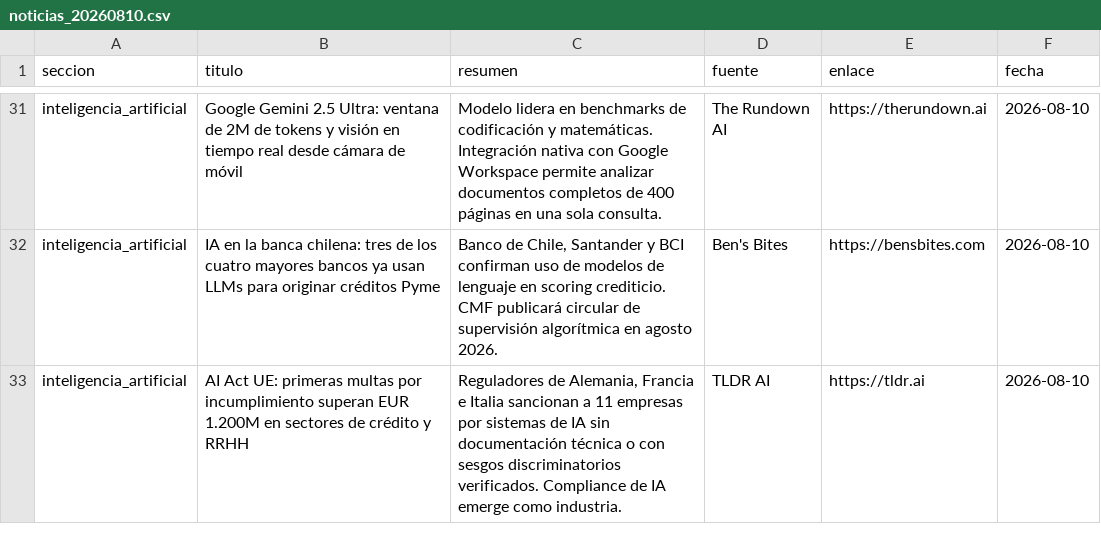
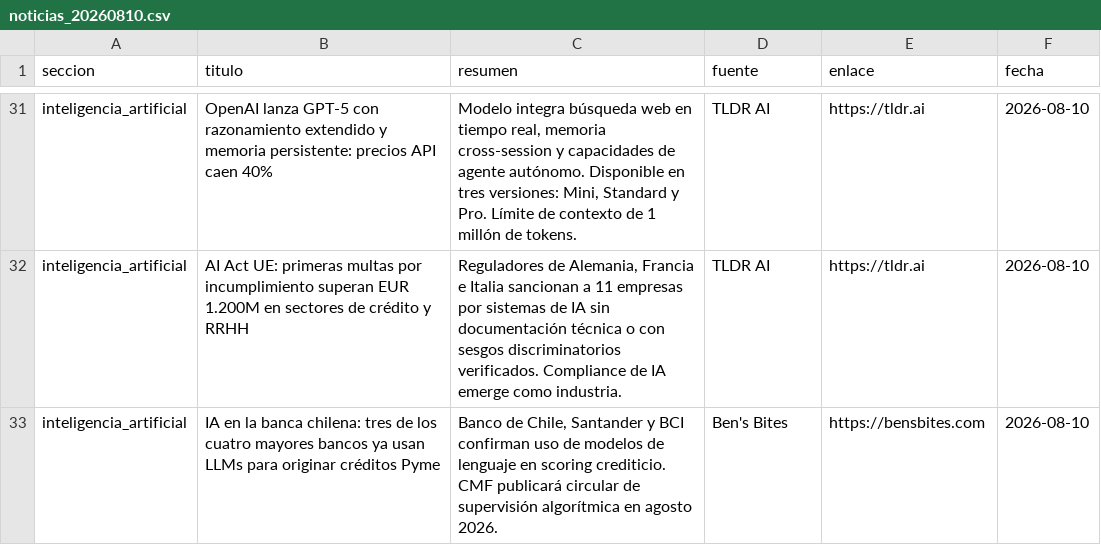
Before and after one commit to erickfranciscohernandez/financiero, a CSV file: noticias_20260810.csv, drawn as a sheet; only a part is shown, gaps mark what is left out; the diff covers the shown part only; the diff names each change by its address in the sheet, - before the commit and + after, or states it on an @@ line.

```diff
--- a/noticias_20260810.csv
+++ b/noticias_20260810.csv
-B31 (titulo): Google Gemini 2.5 Ultra: ventana de 2M de tokens y visión en tiempo real desde cámara de móvil
+B31 (titulo): OpenAI lanza GPT-5 con razonamiento extendido y memoria persistente: precios API caen 40%
-C31 (resumen): Modelo lidera en benchmarks de codificación y matemáticas. Integración nativa con Google Workspace permite analizar documentos completos de 400 páginas en una sola consulta.
+C31 (resumen): Modelo integra búsqueda web en tiempo real, memoria cross-session y capacidades de agente autónomo. Disponible en tres versiones: Mini, Standard y Pro. Límite de contexto de 1 millón de tokens.
-D31 (fuente): The Rundown AI
+D31 (fuente): TLDR AI
-E31 (enlace): https://therundown.ai
+E31 (enlace): https://tldr.ai
@@ row 33 moved to row 32: inteligencia_artificial @@
```
Also changed, not shown: 7 added rows, 7 removed rows and 52 edited cells elsewhere in this file, 8 other files.
